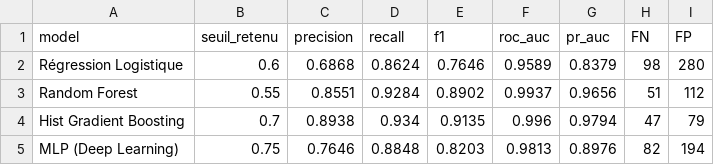
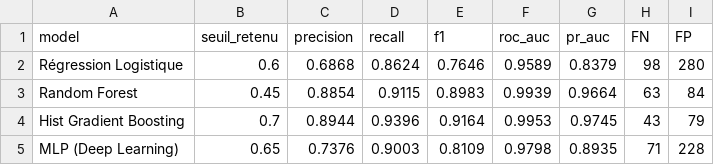
Before and after one commit to zuzugli/projet-maintenance-predictive, a CSV file: outputs/results/final_test_metrics.csv, drawn as a sheet.

```diff
--- a/outputs/results/final_test_metrics.csv
+++ b/outputs/results/final_test_metrics.csv
@@ -2,4 +2,4 @@ model,seuil_retenu,precision,recall,f1,roc_auc,pr_auc,FN,FP
 Régression Logistique,0.6,0.6868,0.8624,0.7646,0.9589,0.8379,98,280
-Random Forest,0.55,0.8551,0.9284,0.8902,0.9937,0.9656,51,112
-Hist Gradient Boosting,0.7,0.8938,0.934,0.9135,0.996,0.9794,47,79
-MLP (Deep Learning),0.75,0.7646,0.8848,0.8203,0.9813,0.8976,82,194
+Random Forest,0.45,0.8854,0.9115,0.8983,0.9939,0.9664,63,84
+Hist Gradient Boosting,0.7,0.8944,0.9396,0.9164,0.9953,0.9745,43,79
+MLP (Deep Learning),0.65,0.7376,0.9003,0.8109,0.9798,0.8935,71,228
```
Also changed, not shown: outputs/results/feature_importance.csv, outputs/results/final_model_comparison.csv, 18 other files.
